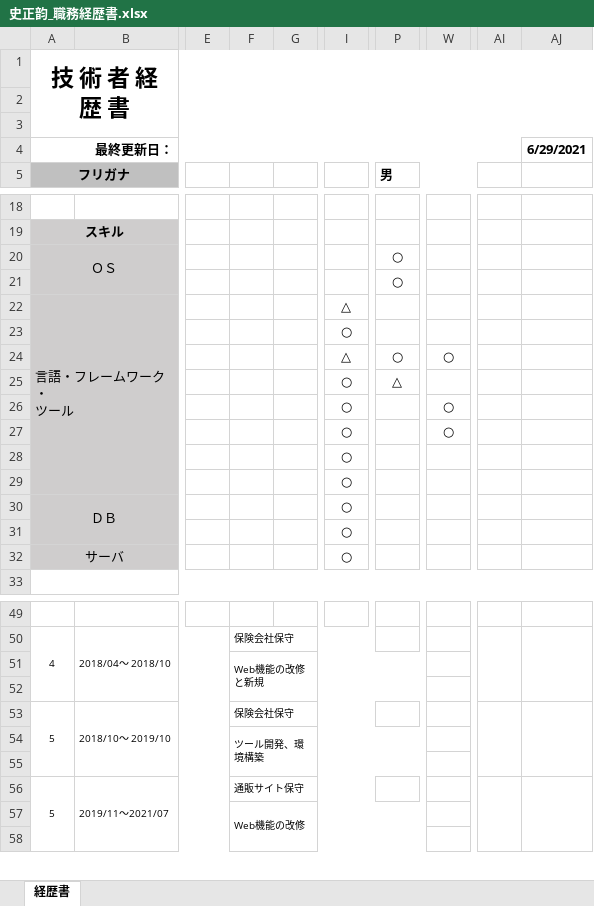
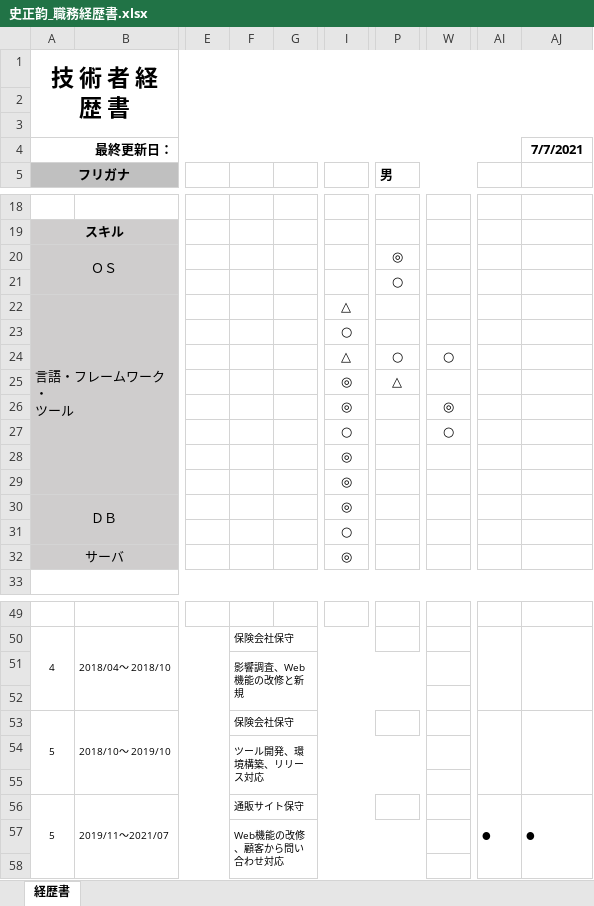
Before and after one commit to shizhengyun/test, an Excel workbook: 史正韵_職務経歴書.xlsx, sheet 経歴書, drawn as a sheet; only a part is shown, gaps mark what is left out; values as stored, in another font and other column widths than the file's, no borders; the diff names each change by its address in the sheet, - before the commit and + after, or states it on an @@ line.

Commit message:
Add files via upload

```diff
--- a/史正韵_職務経歴書.xlsx (sheet 経歴書)
+++ b/史正韵_職務経歴書.xlsx (sheet 経歴書)
-AJ4: 6/29/2021
+AJ4: 7/7/2021
-P20 (男): ○
+P20 (男): ◎
-I25:I26: ○
+I25:I26: ◎
-W26: ○
+W26: ◎
-I28:I30: ○
+I28:I30: ◎
-I32: ○
+I32: ◎
-F51: Web機能の改修と新規
+F51: 影響調査、Web機能の改修と新規
-F54: ツール開発、環境構築
+F54: ツール開発、環境構築、リリース対応
-AI56: (empty)
+AI56: ●
-AJ56: (empty)
+AJ56: ●
-F57: Web機能の改修
+F57: Web機能の改修、顧客から問い合わせ対応
```
